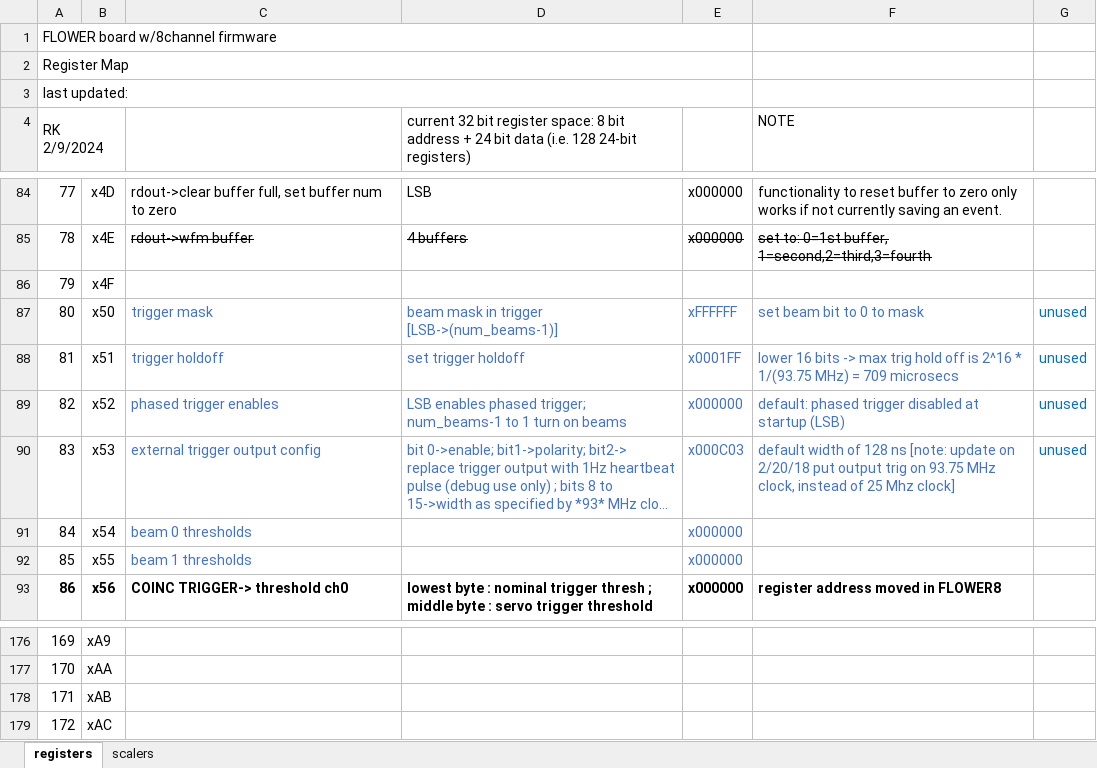
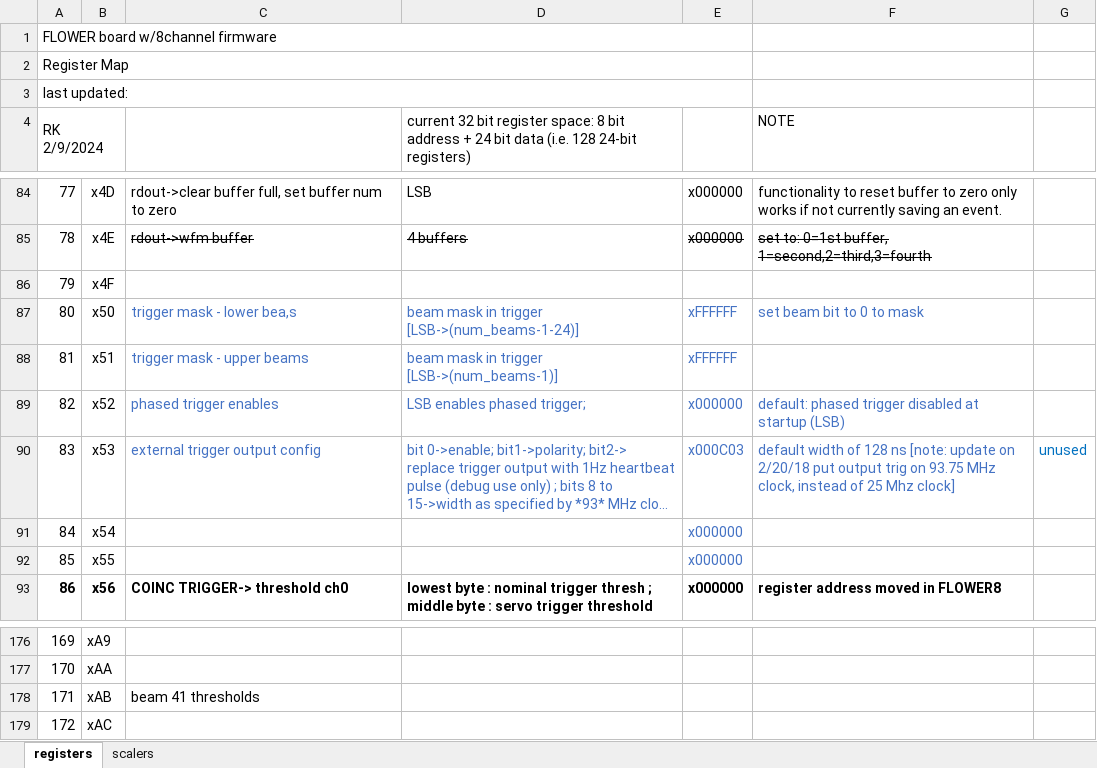
Before and after one commit to beaconTau/FLOWER8-board-firmware, an Excel workbook: doc/flower8-register-map.xlsx, sheet registers, drawn as a sheet; only a part is shown, gaps mark what is left out; long unchanged cells end in …; values as stored, in another font and other column widths than the file's, no borders; the diff names each change by its address in the sheet, - before the commit and + after, or states it on an @@ line.

Commit message:
pull together phased and coinc trig

```diff
--- a/doc/flower8-register-map.xlsx (sheet registers)
+++ b/doc/flower8-register-map.xlsx (sheet registers)
-C87: trigger mask
+C87: trigger mask - lower bea,s
-D87: beam mask in trigger [LSB->(num_beams-1)]
+D87: beam mask in trigger [LSB->(num_beams-1-24)]
-G87:G89: unused
+G87:G89: (empty)
-C88: trigger holdoff
+C88: trigger mask - upper beams
-D88: set trigger holdoff
+D88: beam mask in trigger [LSB->(num_beams-1)]
-E88: x0001FF
+E88: xFFFFFF
-F88 (NOTE): lower 16 bits -> max trig hold off is 2^16 * 1/(93.75 MHz) = 709 microsecs
+F88 (NOTE): (empty)
-D89: LSB enables phased trigger; num_beams-1 to 1 turn on beams
+D89: LSB enables phased trigger;
-C91: beam 0 thresholds
+C91: (empty)
-C92: beam 1 thresholds
+C92: (empty)
-C178: (empty)
+C178: beam 41 thresholds
```
Also changed, not shown: 7 other files.
